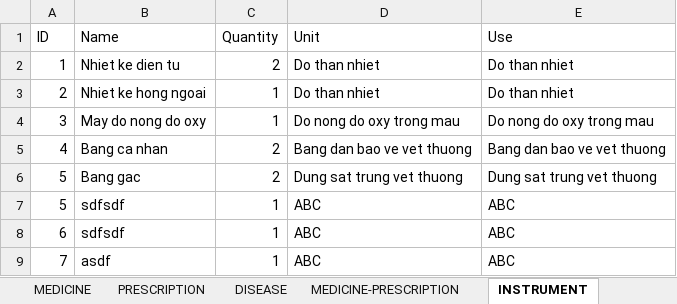
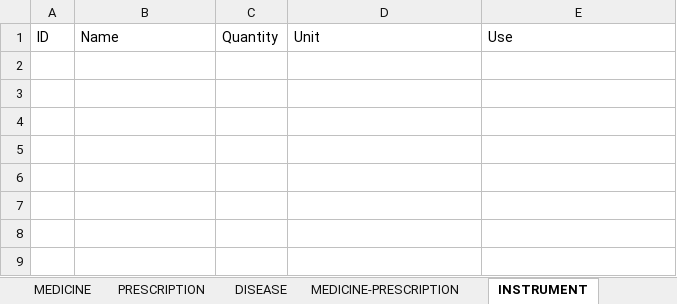
Before and after one commit to Phucbuaneee08/TuThuoc-SceneBuilder, an Excel workbook: Prj2/save/QLTuThuoc.xlsx, sheet INSTRUMENT, drawn as a sheet; values as stored, in another font and other column widths than the file's, no borders; the diff names each change by its address in the sheet, - before the commit and + after, or states it on an @@ line.

Commit message:
sua xog giao dien

```diff
--- a/Prj2/save/QLTuThuoc.xlsx (sheet INSTRUMENT)
+++ b/Prj2/save/QLTuThuoc.xlsx (sheet INSTRUMENT)
-row 2: 1 | Nhiet ke dien tu | 2 | Do than nhiet | Do than nhiet
-row 3: 2 | Nhiet ke hong ngoai | 1 | Do than nhiet | Do than nhiet
-row 4: 3 | May do nong do oxy | 1 | Do nong do oxy trong mau | Do nong do oxy trong mau
-row 5: 4 | Bang ca nhan | 2 | Bang dan bao ve vet thuong | Bang dan bao ve vet thuong
-row 6: 5 | Bang gac | 2 | Dung sat trung vet thuong | Dung sat trung vet thuong
-row 7: 5 | sdfsdf | 1 | ABC | ABC
-row 8: 6 | sdfsdf | 1 | ABC | ABC
-row 9: 7 | asdf | 1 | ABC | ABC
```
Also changed, not shown: sheet MEDICINE, 21 other files.
